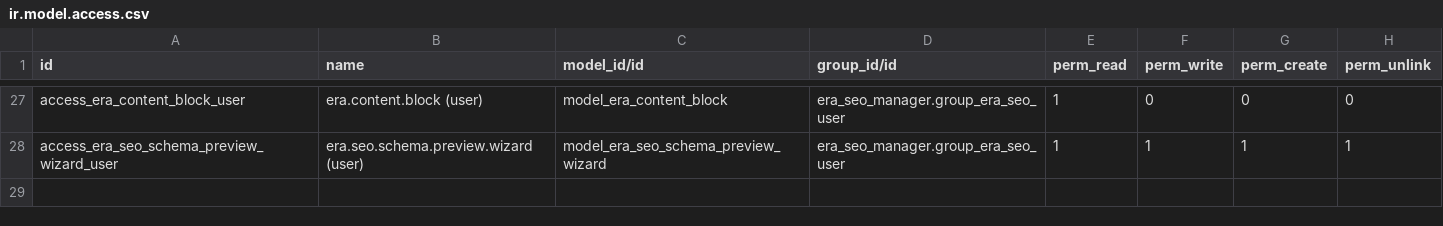
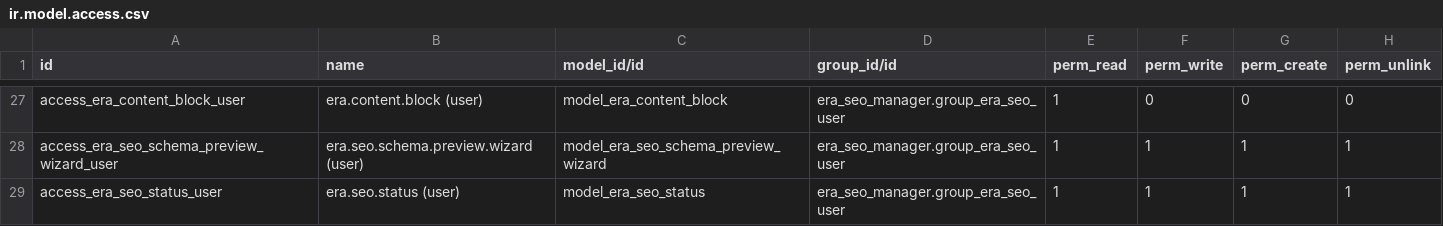
Before and after one commit to Era-Group/era_share, a CSV file: era_seo_manager/security/ir.model.access.csv, drawn as a sheet; only a part is shown, gaps mark what is left out; the diff names each change by its address in the sheet, - before the commit and + after, or states it on an @@ line.

Commit message:
feat(status): add ERA SEO Status Overview under Website > SEO > Overview
Adds era.seo.status TransientModel and a read-only form view accessible
from Website > SEO > Overview.  On open, default_get() queries the live
DB and ICP params to show:

  - Settings: org name, logo, Twitter, social profiles (X/5), site
    verification keys, schema engine on/off
  - Pages: total, published, with SEO title, with SEO description,
    with custom canonical, noindex count
  - JSON-LD Schema Engine: template count (total/active), instance
    count (total/active)
  - Redirects: total / active
  - Hreflang: rule count
  - Module version (from ir.module.module)

Spec: §16 (settings) / general admin usability

```diff
--- a/era_seo_manager/security/ir.model.access.csv
+++ b/era_seo_manager/security/ir.model.access.csv
+row 29: access_era_seo_status_user | era.seo.status (user) | model_era_seo_status | era_seo_manager.group_era_seo_user | 1 | 1 | 1 | 1
```
Also changed, not shown: 5 other files.
